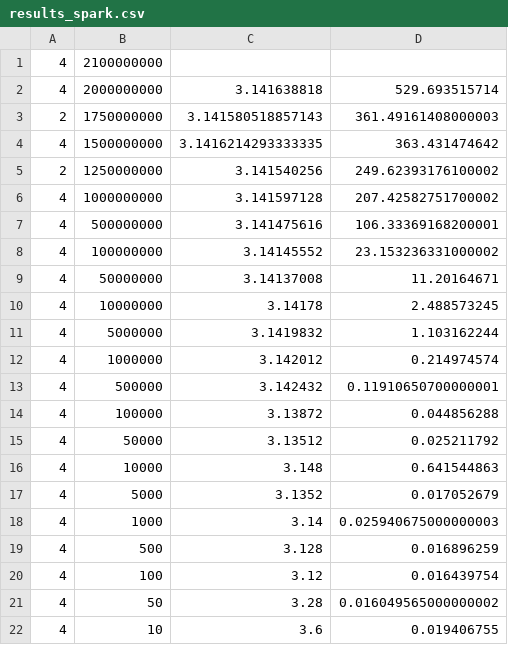
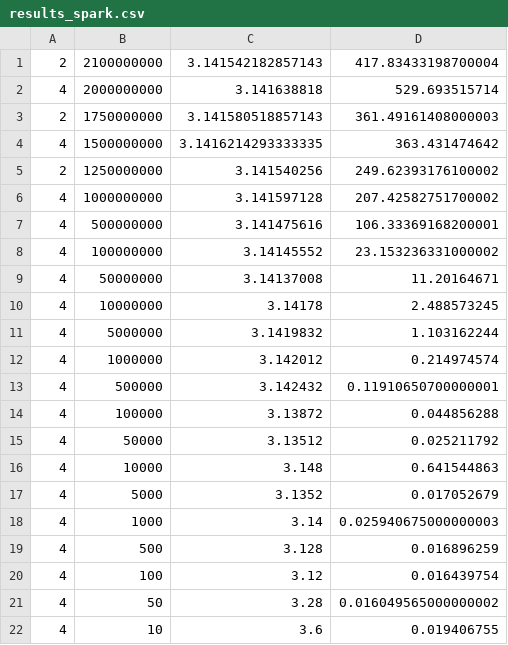
Before and after one commit to dami95/ICM_ProgramowanieRownolegle, a CSV file: results/results_spark.csv, drawn as a sheet.

Commit message:
chart + results

```diff
--- a/results/results_spark.csv
+++ b/results/results_spark.csv
@@ -1,2 +1,2 @@
-4,2100000000,
+2,2100000000,3.141542182857143,417.83433198700004
 4,2000000000,3.141638818,529.693515714
```
Also changed, not shown: 2 other files.
